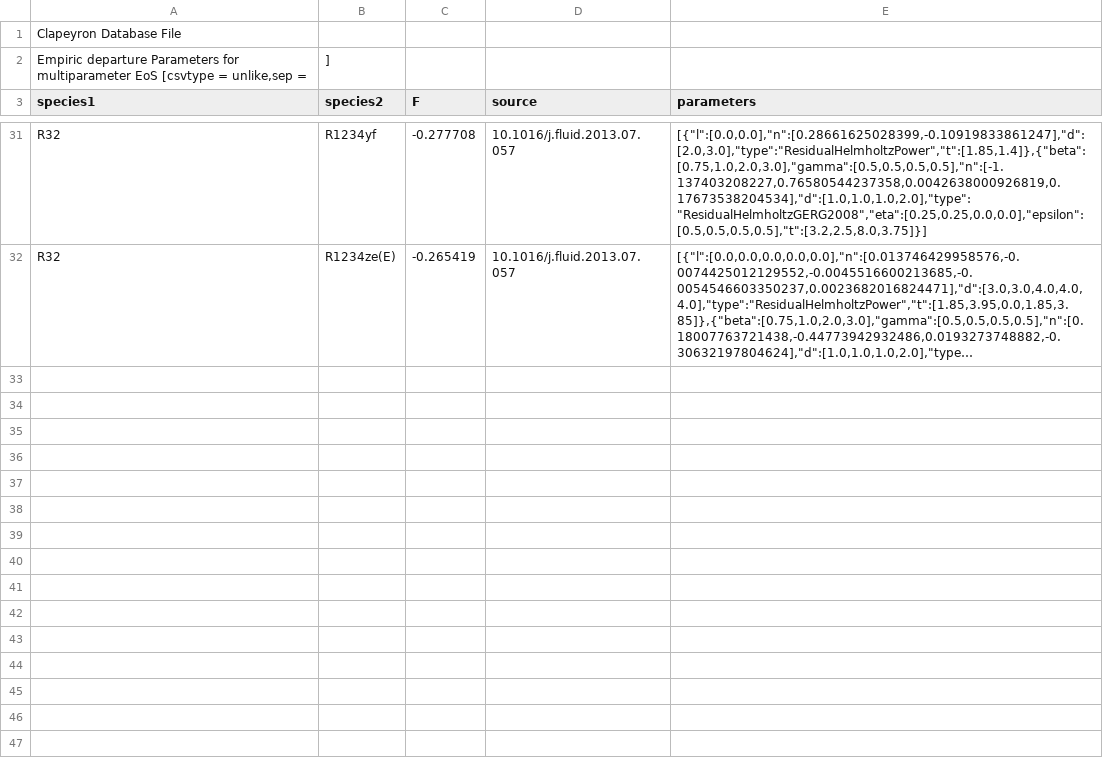
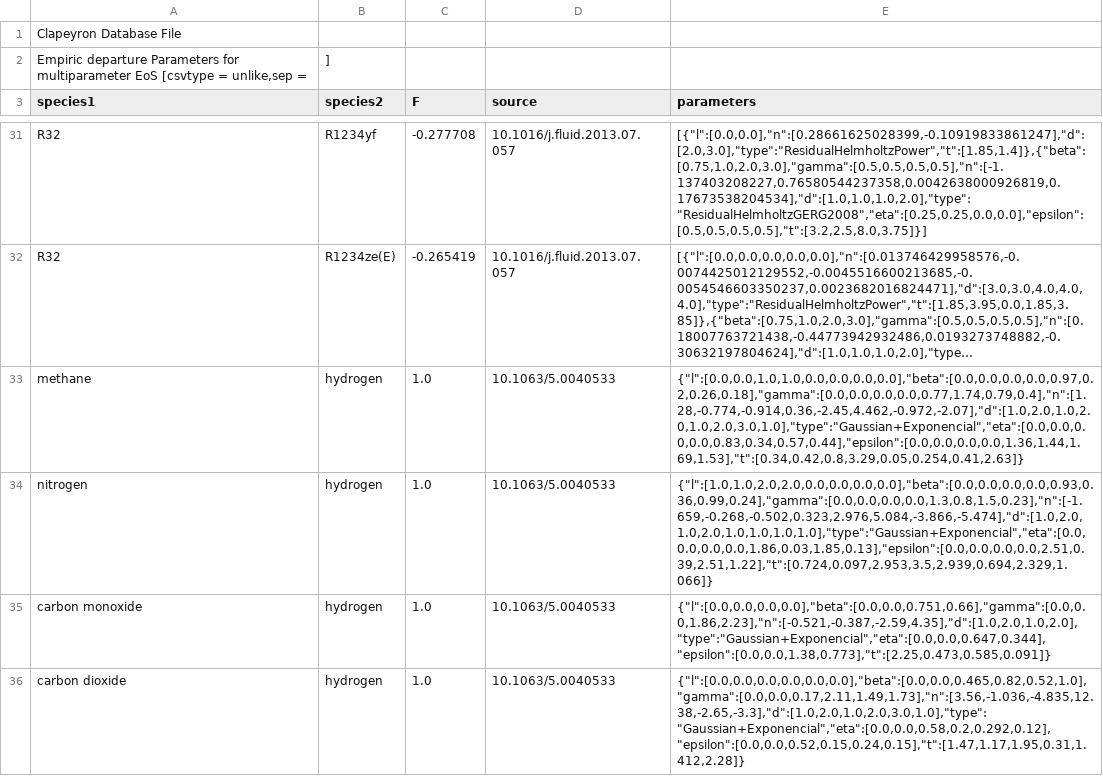
Before and after one commit to ClapeyronThermo/Clapeyron.jl, a CSV file: database/Empiric/departure/empiric_unlike.csv, drawn as a sheet; only a part is shown, gaps mark what is left out; long unchanged cells end in …; the diff names each change by its address in the sheet, - before the commit and + after, or states it on an @@ line.

Commit message:
add new data for binary mixtures with hydrogen

```diff
--- a/database/Empiric/departure/empiric_unlike.csv
+++ b/database/Empiric/departure/empiric_unlike.csv
+row 33: methane | hydrogen | 1.0 | 10.1063/5.0040533 | {"l":[0.0,0.0,1.0,1.0,0.0,0.0,0.0,0.0],"beta":[0.0,0.0,0.0,0.0,0.97,0.2,0.26,0.18],"gamma":[0.0,0.0,0.0,0.0,0.77,1.74,0.79,0.4],"n":[1.28,-0.774,-0.914,0.36,-2.45,4.462,-0.972,-2.07],"d":[1.0,2.0,1.0,2.0,1.0,2.0,3.0,1.0],"type":"Gaussian+Exponencial","eta":[0.0,0.0,0.0,0.0,0.83,0.34,0.57,0.44],"epsilon":[0.0,0.0,0.0,0.0,1.36,1.44,1.69,1.53],"t":[0.34,0.42,0.8,3.29,0.05,0.254,0.41,2.63]}
+row 34: nitrogen | hydrogen | 1.0 | 10.1063/5.0040533 | {"l":[1.0,1.0,2.0,2.0,0.0,0.0,0.0,0.0],"beta":[0.0,0.0,0.0,0.0,0.93,0.36,0.99,0.24],"gamma":[0.0,0.0,0.0,0.0,1.3,0.8,1.5,0.23],"n":[-1.659,-0.268,-0.502,0.323,2.976,5.084,-3.866,-5.474],"d":[1.0,2.0,1.0,2.0,1.0,1.0,1.0,1.0],"type":"Gaussian+Exponencial","eta":[0.0,0.0,0.0,0.0,1.86,0.03,1.85,0.13],"epsilon":[0.0,0.0,0.0,0.0,2.51,0.39,2.51,1.22],"t":[0.724,0.097,2.953,3.5,2.939,0.694,2.329,1.066]}
+row 35: carbon monoxide | hydrogen | 1.0 | 10.1063/5.0040533 | {"l":[0.0,0.0,0.0,0.0],"beta":[0.0,0.0,0.751,0.66],"gamma":[0.0,0.0,1.86,2.23],"n":[-0.521,-0.387,-2.59,4.35],"d":[1.0,2.0,1.0,2.0],"type":"Gaussian+Exponencial","eta":[0.0,0.0,0.647,0.344],"epsilon":[0.0,0.0,1.38,0.773],"t":[2.25,0.473,0.585,0.091]}
+row 36: carbon dioxide | hydrogen | 1.0 | 10.1063/5.0040533 | {"l":[0.0,0.0,0.0,0.0,0.0,0.0],"beta":[0.0,0.0,0.465,0.82,0.52,1.0],"gamma":[0.0,0.0,0.17,2.11,1.49,1.73],"n":[3.56,-1.036,-4.835,12.38,-2.65,-3.3],"d":[1.0,2.0,1.0,2.0,3.0,1.0],"type":"Gaussian+Exponencial","eta":[0.0,0.0,0.58,0.2,0.292,0.12],"epsilon":[0.0,0.0,0.52,0.15,0.24,0.15],"t":[1.47,1.17,1.95,0.31,1.412,2.28]}
```
Also changed, not shown: database/Empiric/mixing/AsymmetricMixing/asymmetric_mixing_unlike.csv.
